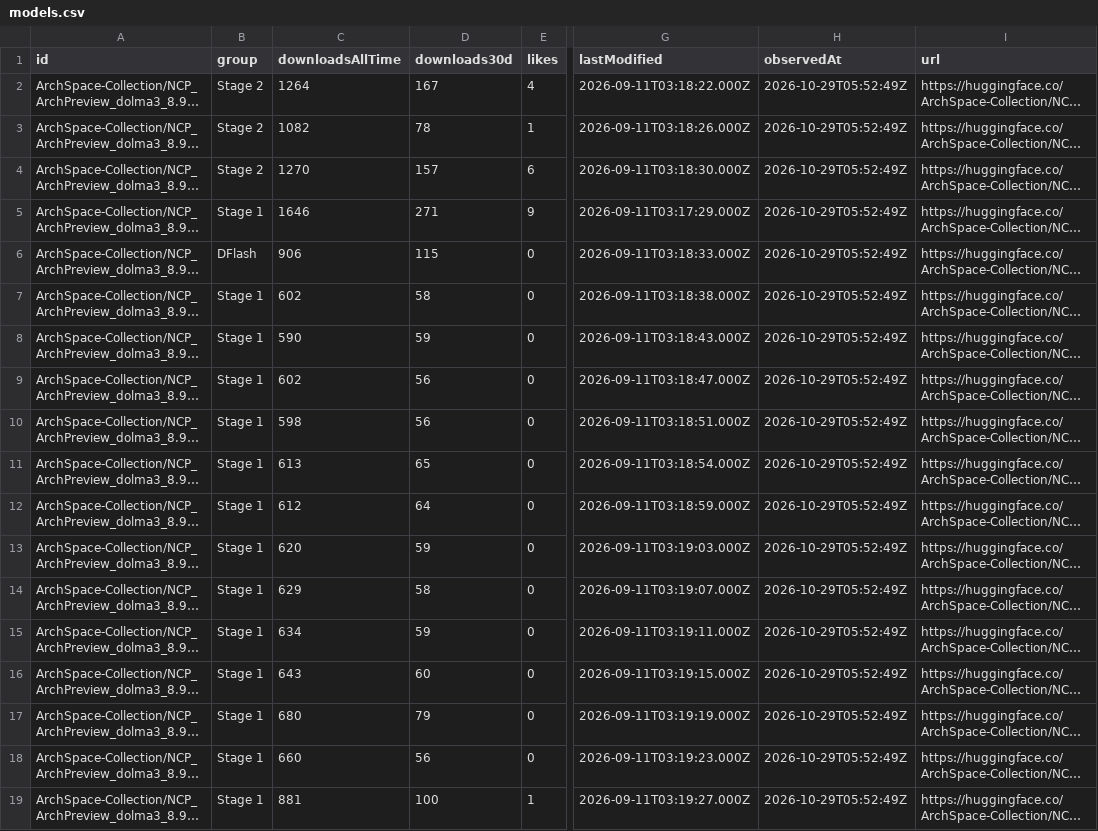
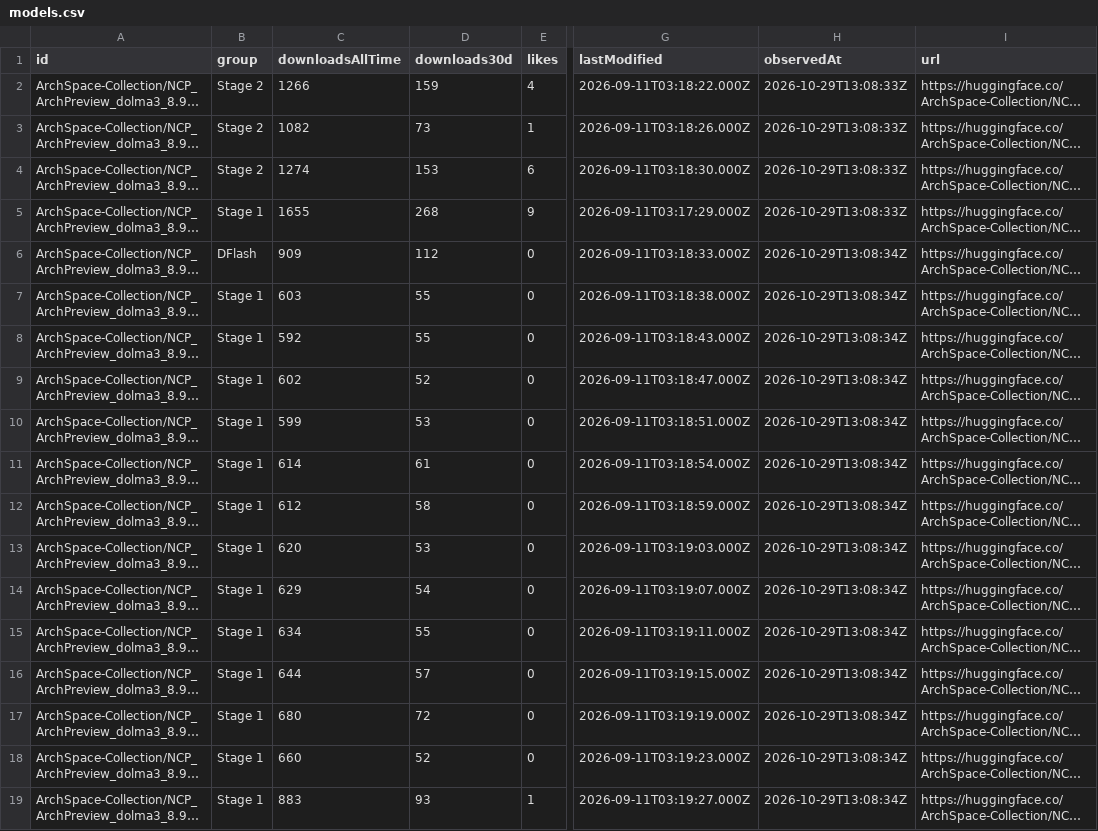
Before and after one commit to LuckySJTU/ncp-archpreview-downloads, a CSV file: docs/data/models.csv, drawn as a sheet; only a part is shown, gaps mark what is left out; long unchanged cells end in …; the diff names each change by its address in the sheet, - before the commit and + after, or states it on an @@ line.

```diff
--- a/docs/data/models.csv
+++ b/docs/data/models.csv
-C2 (downloadsAllTime): 1264
+C2 (downloadsAllTime): 1266
-D2 (downloads30d): 167
+D2 (downloads30d): 159
-H2:H5 (observedAt): 2026-10-29T05:52:49Z
+H2:H5 (observedAt): 2026-10-29T13:08:33Z
-D3 (downloads30d): 78
+D3 (downloads30d): 73
-C4 (downloadsAllTime): 1270
+C4 (downloadsAllTime): 1274
-D4 (downloads30d): 157
+D4 (downloads30d): 153
-C5 (downloadsAllTime): 1646
+C5 (downloadsAllTime): 1655
-D5 (downloads30d): 271
+D5 (downloads30d): 268
-C6 (downloadsAllTime): 906
+C6 (downloadsAllTime): 909
-D6 (downloads30d): 115
+D6 (downloads30d): 112
-H6:H19 (observedAt): 2026-10-29T05:52:49Z
+H6:H19 (observedAt): 2026-10-29T13:08:34Z
-C7 (downloadsAllTime): 602
+C7 (downloadsAllTime): 603
-D7 (downloads30d): 58
+D7 (downloads30d): 55
-C8 (downloadsAllTime): 590
+C8 (downloadsAllTime): 592
-D8 (downloads30d): 59
+D8 (downloads30d): 55
-D9 (downloads30d): 56
+D9 (downloads30d): 52
-C10 (downloadsAllTime): 598
+C10 (downloadsAllTime): 599
-D10 (downloads30d): 56
+D10 (downloads30d): 53
-C11 (downloadsAllTime): 613
+C11 (downloadsAllTime): 614
-D11 (downloads30d): 65
+D11 (downloads30d): 61
-D12 (downloads30d): 64
+D12 (downloads30d): 58
-D13 (downloads30d): 59
+D13 (downloads30d): 53
-D14 (downloads30d): 58
+D14 (downloads30d): 54
-D15 (downloads30d): 59
+D15 (downloads30d): 55
-C16 (downloadsAllTime): 643
+C16 (downloadsAllTime): 644
-D16 (downloads30d): 60
+D16 (downloads30d): 57
-D17 (downloads30d): 79
+D17 (downloads30d): 72
-D18 (downloads30d): 56
+D18 (downloads30d): 52
-C19 (downloadsAllTime): 881
+C19 (downloadsAllTime): 883
-D19 (downloads30d): 100
+D19 (downloads30d): 93
```
Also changed, not shown: docs/data/modelscope/models.csv, 8 other files.
